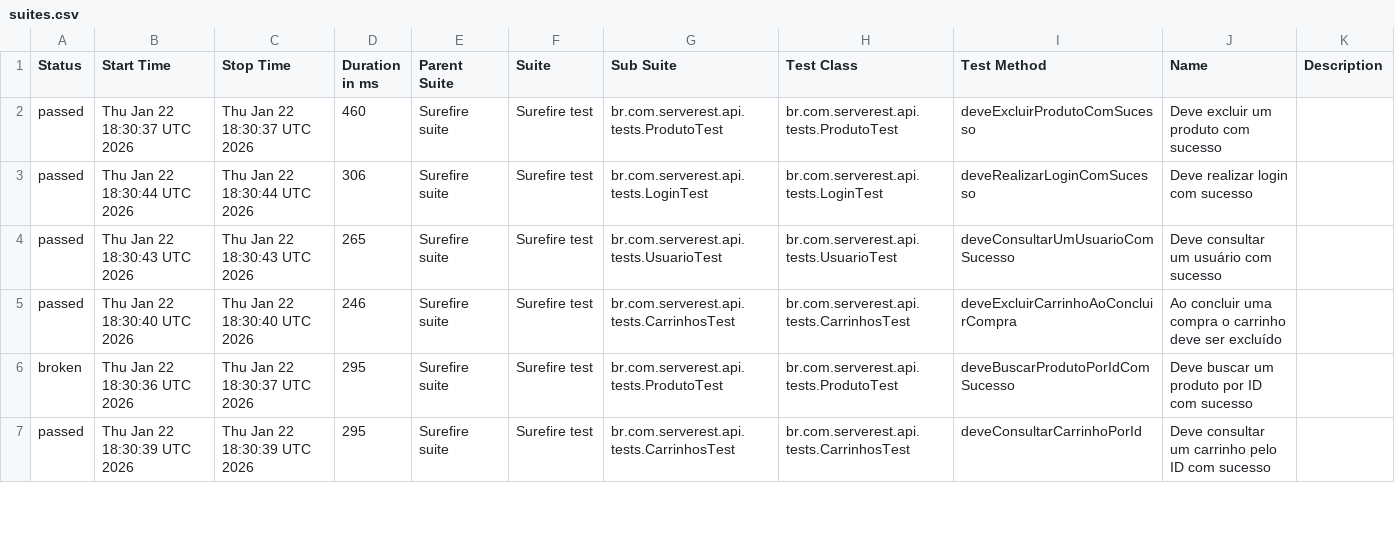
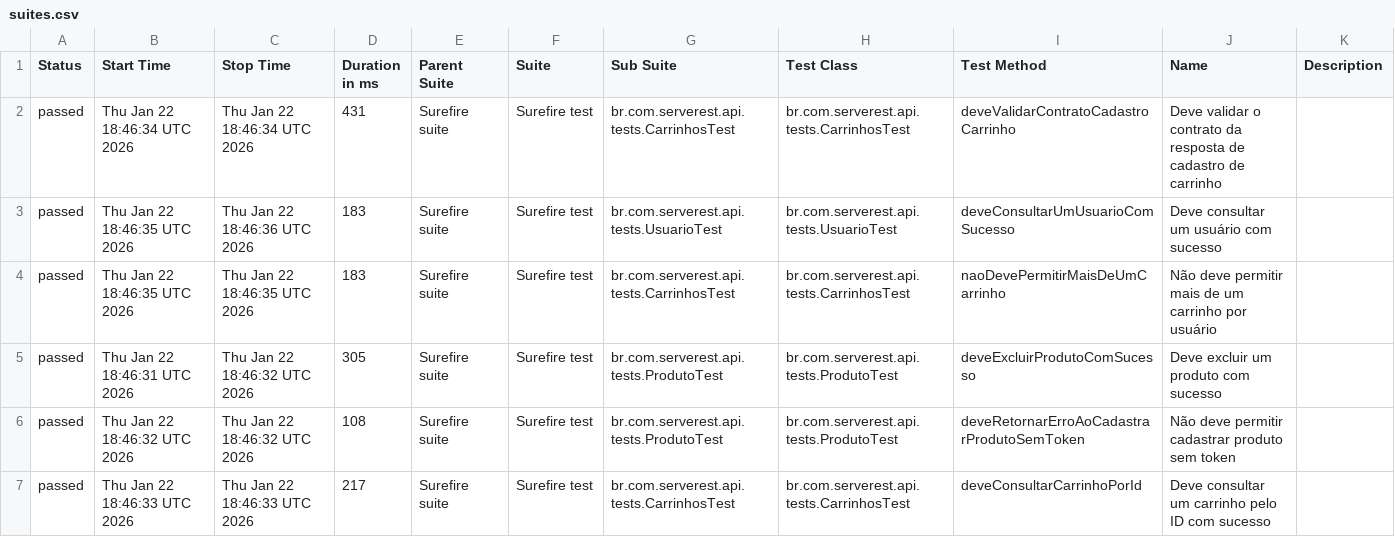
Before and after one commit to guttembergbatinga/serverest-api-automation-java, a CSV file: data/suites.csv, drawn as a sheet; only a part is shown; the diff covers the shown part only.

```diff
--- a/data/suites.csv
+++ b/data/suites.csv
@@ -1,7 +1,7 @@
 "Status","Start Time","Stop Time","Duration in ms","Parent Suite","Suite","Sub Suite","Test Class","Test Method","Name","Description"
-"passed","Thu Jan 22 18:30:37 UTC 2026","Thu Jan 22 18:30:37 UTC 2026","460","Surefire suite","Surefire test","br.com.serverest.api.tests.ProdutoTest","br.com.serverest.api.tests.ProdutoTest","deveExcluirProdutoComSucesso","Deve excluir um produto com sucesso",""
-"passed","Thu Jan 22 18:30:44 UTC 2026","Thu Jan 22 18:30:44 UTC 2026","306","Surefire suite","Surefire test","br.com.serverest.api.tests.LoginTest","br.com.serverest.api.tests.LoginTest","deveRealizarLoginComSucesso","Deve realizar login com sucesso",""
-"passed","Thu Jan 22 18:30:43 UTC 2026","Thu Jan 22 18:30:43 UTC 2026","265","Surefire suite","Surefire test","br.com.serverest.api.tests.UsuarioTest","br.com.serverest.api.tests.UsuarioTest","deveConsultarUmUsuarioComSucesso","Deve consultar um usuário com sucesso",""
-"passed","Thu Jan 22 18:30:40 UTC 2026","Thu Jan 22 18:30:40 UTC 2026","246","Surefire suite","Surefire test","br.com.serverest.api.tests.CarrinhosTest","br.com.serverest.api.tests.CarrinhosTest","deveExcluirCarrinhoAoConcluirCompra","Ao concluir uma compra o carrinho deve ser excluído",""
-"broken","Thu Jan 22 18:30:36 UTC 2026","Thu Jan 22 18:30:37 UTC 2026","295","Surefire suite","Surefire test","br.com.serverest.api.tests.ProdutoTest","br.com.serverest.api.tests.ProdutoTest","deveBuscarProdutoPorIdComSucesso","Deve buscar um produto por ID com sucesso",""
-"passed","Thu Jan 22 18:30:39 UTC 2026","Thu Jan 22 18:30:39 UTC 2026","295","Surefire suite","Surefire test","br.com.serverest.api.tests.CarrinhosTest","br.com.serverest.api.tests.CarrinhosTest","deveConsultarCarrinhoPorId","Deve consultar um carrinho pelo ID com sucesso",""
+"passed","Thu Jan 22 18:46:34 UTC 2026","Thu Jan 22 18:46:34 UTC 2026","431","Surefire suite","Surefire test","br.com.serverest.api.tests.CarrinhosTest","br.com.serverest.api.tests.CarrinhosTest","deveValidarContratoCadastroCarrinho","Deve validar o contrato da resposta de cadastro de carrinho",""
+"passed","Thu Jan 22 18:46:35 UTC 2026","Thu Jan 22 18:46:36 UTC 2026","183","Surefire suite","Surefire test","br.com.serverest.api.tests.UsuarioTest","br.com.serverest.api.tests.UsuarioTest","deveConsultarUmUsuarioComSucesso","Deve consultar um usuário com sucesso",""
+"passed","Thu Jan 22 18:46:35 UTC 2026","Thu Jan 22 18:46:35 UTC 2026","183","Surefire suite","Surefire test","br.com.serverest.api.tests.CarrinhosTest","br.com.serverest.api.tests.CarrinhosTest","naoDevePermitirMaisDeUmCarrinho","Não deve permitir mais de um carrinho por usuário",""
+"passed","Thu Jan 22 18:46:31 UTC 2026","Thu Jan 22 18:46:32 UTC 2026","305","Surefire suite","Surefire test","br.com.serverest.api.tests.ProdutoTest","br.com.serverest.api.tests.ProdutoTest","deveExcluirProdutoComSucesso","Deve excluir um produto com sucesso",""
+"passed","Thu Jan 22 18:46:32 UTC 2026","Thu Jan 22 18:46:32 UTC 2026","108","Surefire suite","Surefire test","br.com.serverest.api.tests.ProdutoTest","br.com.serverest.api.tests.ProdutoTest","deveRetornarErroAoCadastrarProdutoSemToken","Não deve permitir cadastrar produto sem token",""
+"passed","Thu Jan 22 18:46:33 UTC 2026","Thu Jan 22 18:46:33 UTC 2026","217","Surefire suite","Surefire test","br.com.serverest.api.tests.CarrinhosTest","br.com.serverest.api.tests.CarrinhosTest","deveConsultarCarrinhoPorId","Deve consultar um carrinho pelo ID com sucesso",""
```
Also changed, not shown: 1 added row, 1 removed row and 48 edited cells elsewhere in this file, 52 other files.
